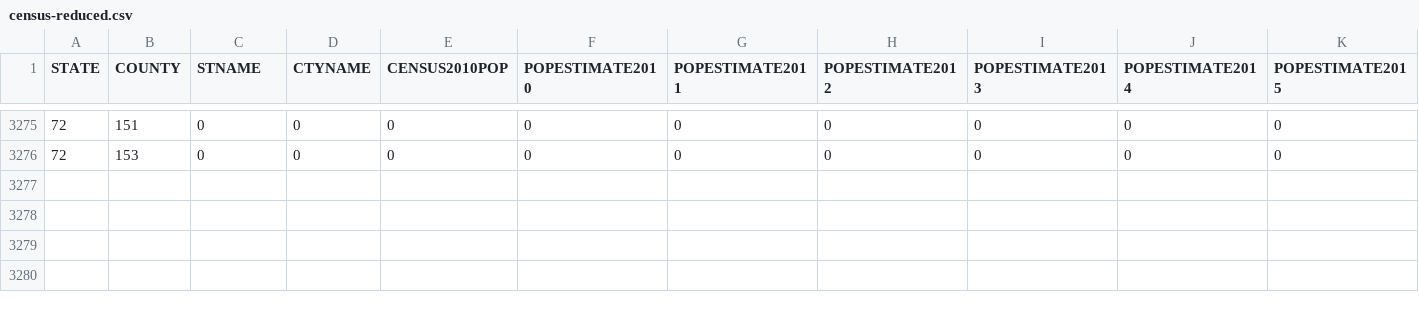
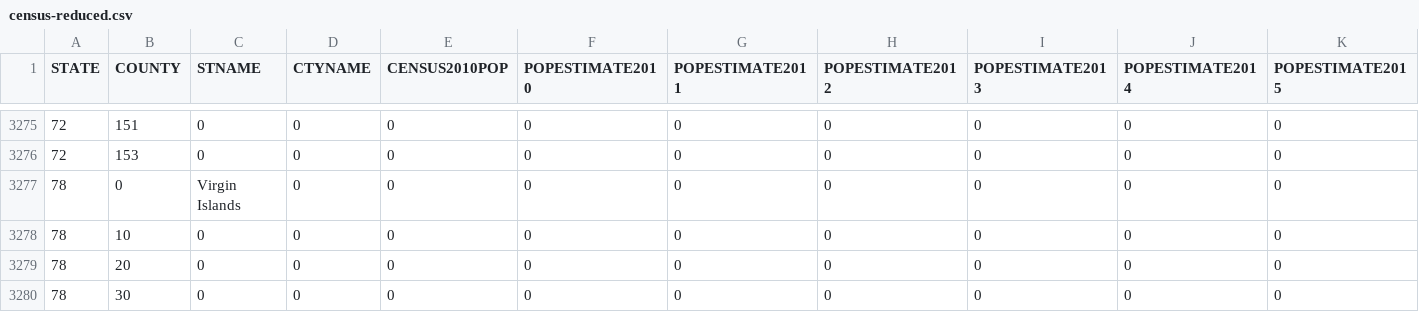
Before and after one commit to wenceslauslee/covid-report-generator, a CSV file: data/census-reduced.csv, drawn as a sheet; only a part is shown, gaps mark what is left out; rows hold the shown columns only; the diff names each change by its address in the sheet, - before the commit and + after, or states it on an @@ line.

Commit message:
Add Virgin Islands population data.

```diff
--- a/data/census-reduced.csv
+++ b/data/census-reduced.csv
+row 3277: 78 | 0 | Virgin Islands | 0 | 0 | 0 | 0 | 0 | 0 | 0 | 0
+row 3278: 78 | 10 | 0 | 0 | 0 | 0 | 0 | 0 | 0 | 0 | 0
+row 3279: 78 | 20 | 0 | 0 | 0 | 0 | 0 | 0 | 0 | 0 | 0
+row 3280: 78 | 30 | 0 | 0 | 0 | 0 | 0 | 0 | 0 | 0 | 0
```
Also changed, not shown: 3 other files.
